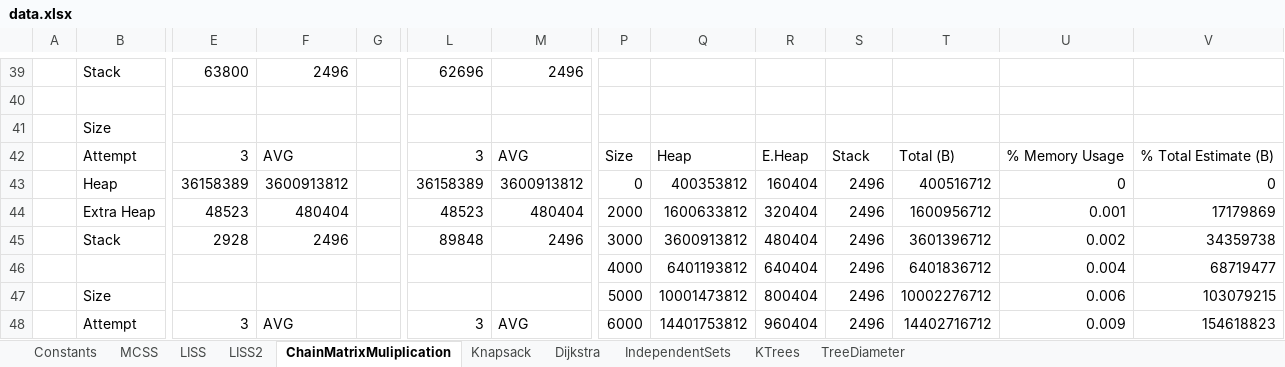
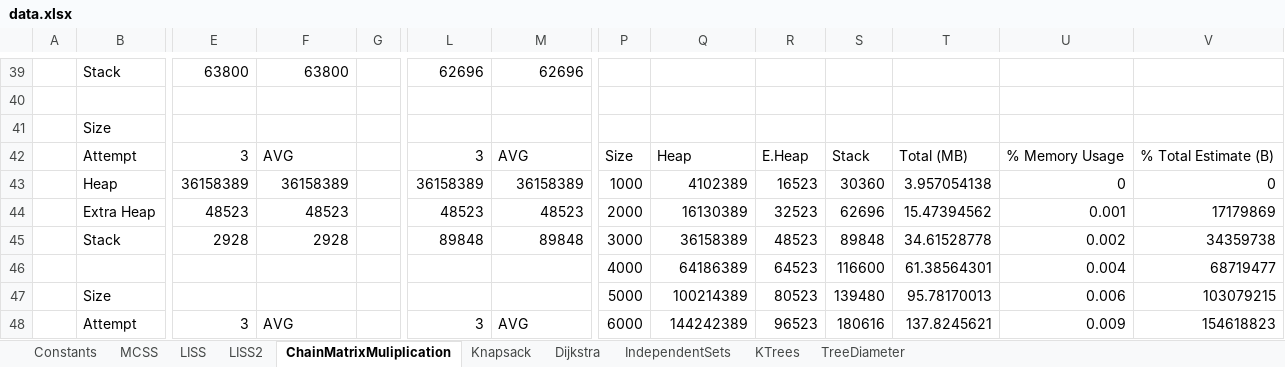
Before and after one commit to nzacha/Dynamic-Programming-Experimental-Analysis-Top-Down-Vs-Bottom-Up, an Excel workbook: cpp/dynamic_programming/data.xlsx, sheet ChainMatrixMuliplication, drawn as a sheet; only a part is shown, gaps mark what is left out; values as stored, in another font and other column widths than the file's, no borders; charts and pictures not drawn; removed rows and columns are numbered as before the commit, all else as after; rows hold the shown columns only; the diff covers the shown part only; the diff names each change by its address in the sheet, - before the commit and + after, or states it on an @@ line.

```diff
--- a/cpp/dynamic_programming/data.xlsx (sheet ChainMatrixMuliplication)
+++ b/cpp/dynamic_programming/data.xlsx (sheet ChainMatrixMuliplication)
-F39: 2496
+F39: 63800
-M39: 2496
+M39: 62696
-T42: Total (B)
+T42: Total (MB)
-F43: 3600913812
+F43: 36158389
-M43: 3600913812
+M43: 36158389
-P43: 0
+P43: 1000
-Q43: 400353812
+Q43: 4102389
-R43: 160404
+R43: 16523
-S43: 2496
+S43: 30360
-T43: 400516712
+T43: 3.957054138
-F44: 480404
+F44: 48523
-M44: 480404
+M44: 48523
-Q44: 1600633812
+Q44: 16130389
-R44: 320404
+R44: 32523
-S44: 2496
+S44: 62696
-T44: 1600956712
+T44: 15.47394562
-F45: 2496
+F45: 2928
-M45: 2496
+M45: 89848
-Q45: 3600913812
+Q45: 36158389
-R45: 480404
+R45: 48523
-S45: 2496
+S45: 89848
-T45: 3601396712
+T45: 34.61528778
-row 46:  |  |  |  |  |  |  | 4000 | 6401193812 | 640404 | 2496 | 6401836712 | 0.004 | 68719477
+row 46:  |  |  |  |  |  |  | 4000 | 64186389 | 64523 | 116600 | 61.38564301 | 0.004 | 68719477
-Q47: 10001473812
+Q47: 100214389
-R47: 800404
+R47: 80523
-S47: 2496
+S47: 139480
-T47: 10002276712
+T47: 95.78170013
-Q48: 14401753812
+Q48: 144242389
-R48: 960404
+R48: 96523
-S48: 2496
+S48: 180616
-T48: 14402716712
+T48: 137.8245621
```
Also changed, not shown: 1 added row, 1 removed row and 48 edited cells elsewhere in this sheet, sheet Knapsack, sheet LISS, sheet LISS2, sheet Dijkstra, sheet IndependentSets, formulas that keep their value, charts or pictures, 1 other file.
